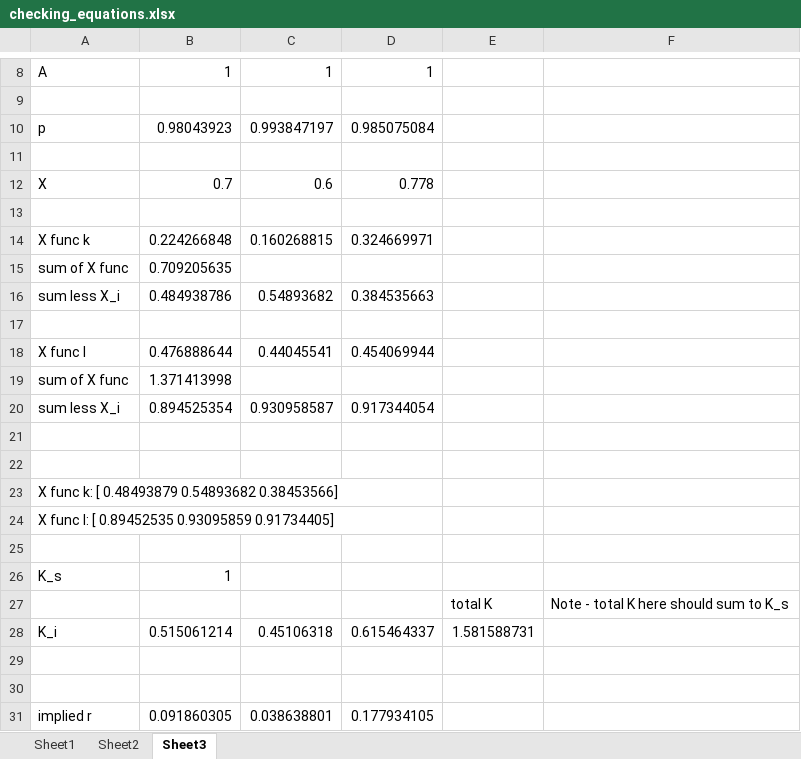
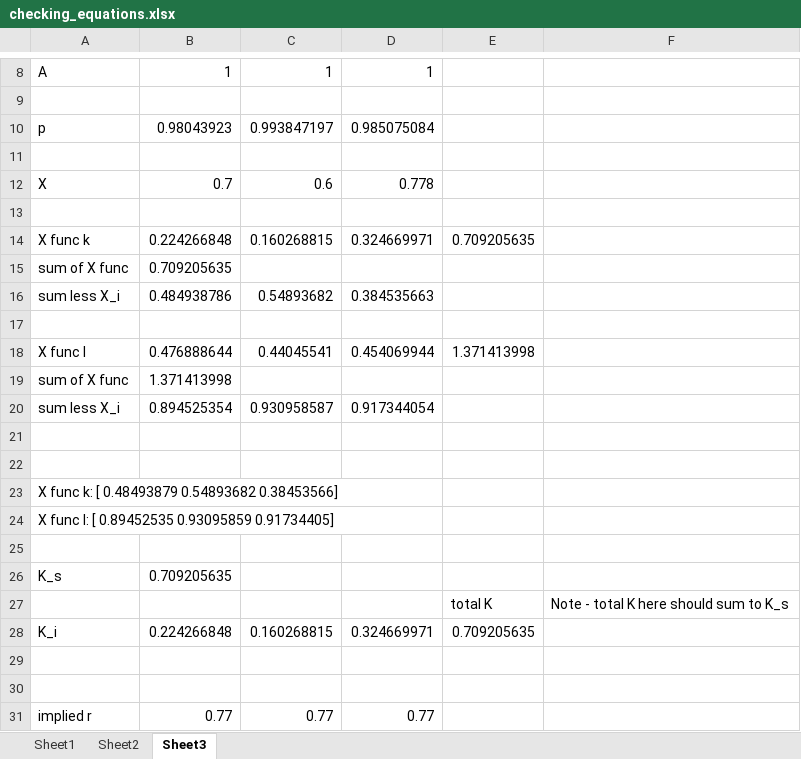
Before and after one commit to fagan2888/firm_sandbox, an Excel workbook: checking_equations.xlsx, sheet Sheet3, drawn as a sheet; only a part is shown, gaps mark what is left out; values as stored, in another font and other column widths than the file's, no borders; removed rows and columns are numbered as before the commit, all else as after; the diff names each change by its address in the sheet, - before the commit and + after, or states it on an @@ line.

```diff
--- a/checking_equations.xlsx (sheet Sheet3)
+++ b/checking_equations.xlsx (sheet Sheet3)
-E14: (empty)
+E14: 0.709205635
-E18: (empty)
+E18: 1.371413998
-B26: 1
+B26: 0.709205635
-row 28: K_i | 0.515061214 | 0.45106318 | 0.615464337 | 1.581588731
+row 28: K_i | 0.224266848 | 0.160268815 | 0.324669971 | 0.709205635
-row 31: implied r | 0.091860305 | 0.038638801 | 0.177934105
+row 31: implied r | 0.77 | 0.77 | 0.77
```
Also changed, not shown: 6 other files.
